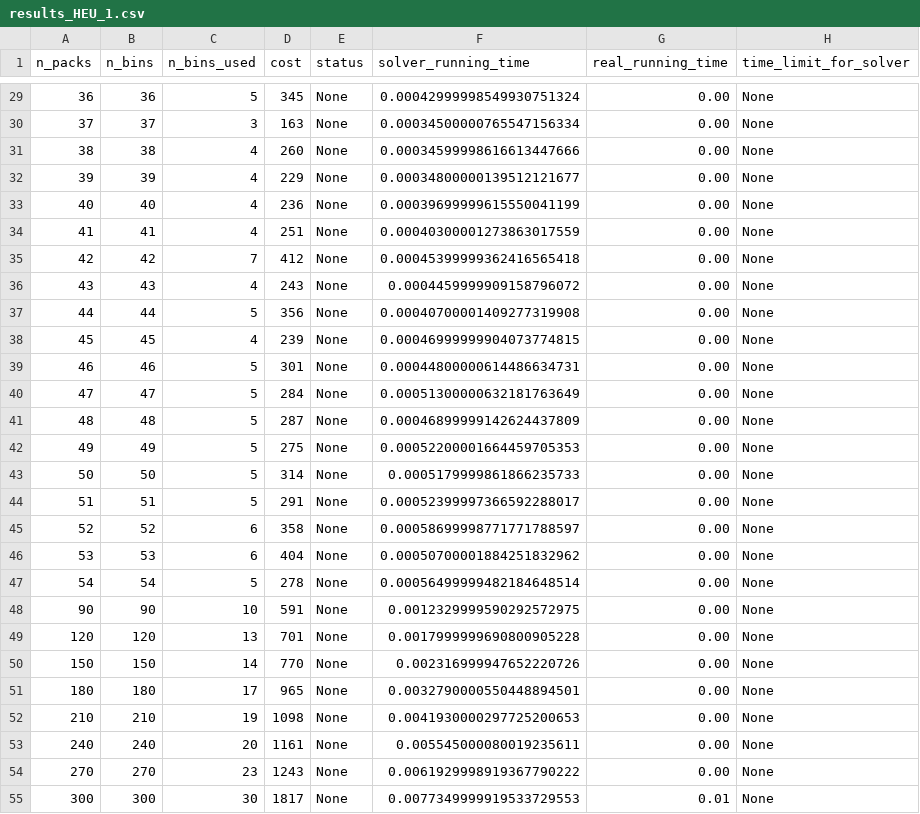
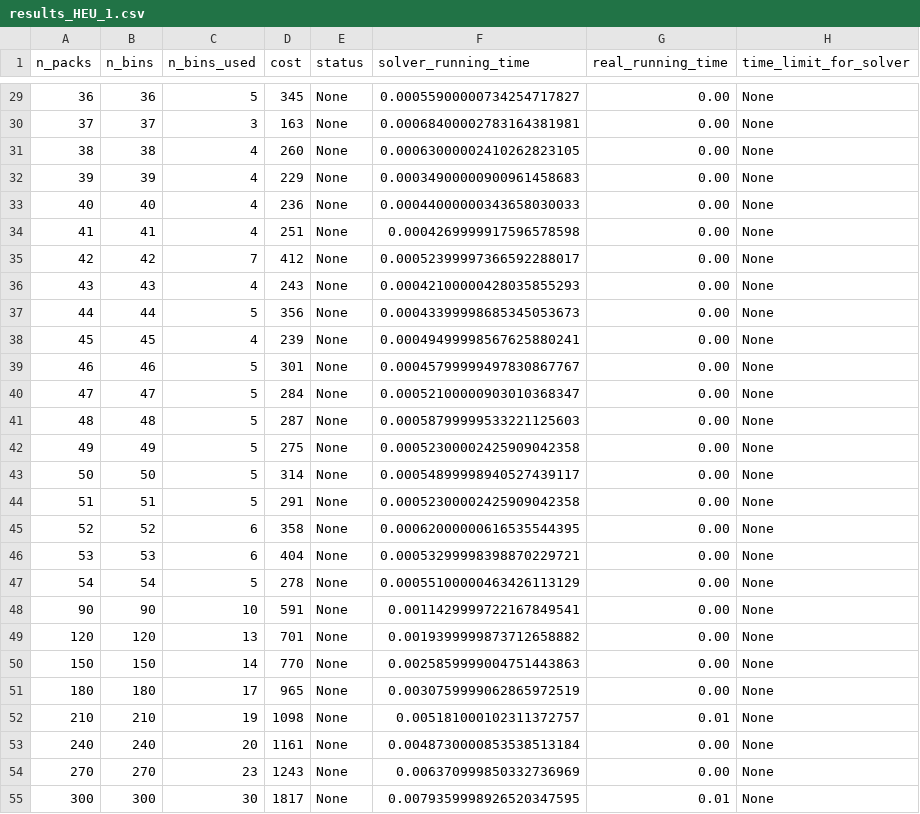
Before and after one commit to phannhat17/mini-project-optimization, a CSV file: results/results_HEU/results_HEU_1.csv, drawn as a sheet; only a part is shown, gaps mark what is left out; the diff covers the shown part only.

```diff
--- a/results/results_HEU/results_HEU_1.csv
+++ b/results/results_HEU/results_HEU_1.csv
@@ -29,27 +29,27 @@ n_packs, n_bins, n_bins_used, cost, status, solver_running_time, real_running_ti
-36,36,5,345,None,0.00042999998549930751324,0.00,None,
-37,37,3,163,None,0.00034500000765547156334,0.00,None,
-38,38,4,260,None,0.00034599998616613447666,0.00,None,
-39,39,4,229,None,0.00034800000139512121677,0.00,None,
-40,40,4,236,None,0.00039699999615550041199,0.00,None,
-41,41,4,251,None,0.00040300001273863017559,0.00,None,
-42,42,7,412,None,0.00045399999362416565418,0.00,None,
-43,43,4,243,None,0.0004459999909158796072,0.00,None,
-44,44,5,356,None,0.00040700001409277319908,0.00,None,
-45,45,4,239,None,0.00046999999904073774815,0.00,None,
-46,46,5,301,None,0.00044800000614486634731,0.00,None,
-47,47,5,284,None,0.00051300000632181763649,0.00,None,
-48,48,5,287,None,0.00046899999142624437809,0.00,None,
-49,49,5,275,None,0.00052200001664459705353,0.00,None,
-50,50,5,314,None,0.0005179999861866235733,0.00,None,
-51,51,5,291,None,0.00052399997366592288017,0.00,None,
-52,52,6,358,None,0.00058699998771771788597,0.00,None,
-53,53,6,404,None,0.00050700001884251832962,0.00,None,
-54,54,5,278,None,0.00056499999482184648514,0.00,None,
-90,90,10,591,None,0.0012329999590292572975,0.00,None,
-120,120,13,701,None,0.0017999999690800905228,0.00,None,
-150,150,14,770,None,0.002316999947652220726,0.00,None,
-180,180,17,965,None,0.0032790000550448894501,0.00,None,
-210,210,19,1098,None,0.0041930000297725200653,0.00,None,
-240,240,20,1161,None,0.005545000080019235611,0.00,None,
-270,270,23,1243,None,0.0061929998919367790222,0.00,None,
-300,300,30,1817,None,0.0077349999919533729553,0.01,None,
+36,36,5,345,None,0.00055900000734254717827,0.00,None,
+37,37,3,163,None,0.00068400002783164381981,0.00,None,
+38,38,4,260,None,0.00063000002410262823105,0.00,None,
+39,39,4,229,None,0.00034900000900961458683,0.00,None,
+40,40,4,236,None,0.00044000000343658030033,0.00,None,
+41,41,4,251,None,0.0004269999917596578598,0.00,None,
+42,42,7,412,None,0.00052399997366592288017,0.00,None,
+43,43,4,243,None,0.00042100000428035855293,0.00,None,
+44,44,5,356,None,0.00043399998685345053673,0.00,None,
+45,45,4,239,None,0.00049499998567625880241,0.00,None,
+46,46,5,301,None,0.00045799999497830867767,0.00,None,
+47,47,5,284,None,0.00052100000903010368347,0.00,None,
+48,48,5,287,None,0.00058799999533221125603,0.00,None,
+49,49,5,275,None,0.00052300002425909042358,0.00,None,
+50,50,5,314,None,0.00054899998940527439117,0.00,None,
+51,51,5,291,None,0.00052300002425909042358,0.00,None,
+52,52,6,358,None,0.00062000000616535544395,0.00,None,
+53,53,6,404,None,0.00053299998398870229721,0.00,None,
+54,54,5,278,None,0.00055100000463426113129,0.00,None,
+90,90,10,591,None,0.0011429999722167849541,0.00,None,
+120,120,13,701,None,0.0019399999873712658882,0.00,None,
+150,150,14,770,None,0.0025859999004751443863,0.00,None,
+180,180,17,965,None,0.0030759999062865972519,0.00,None,
+210,210,19,1098,None,0.005181000102311372757,0.01,None,
+240,240,20,1161,None,0.0048730000853538513184,0.00,None,
+270,270,23,1243,None,0.006370999850332736969,0.00,None,
+300,300,30,1817,None,0.0079359998926520347595,0.01,None,
```
Also changed, not shown: 59 edited cells elsewhere in this file.
